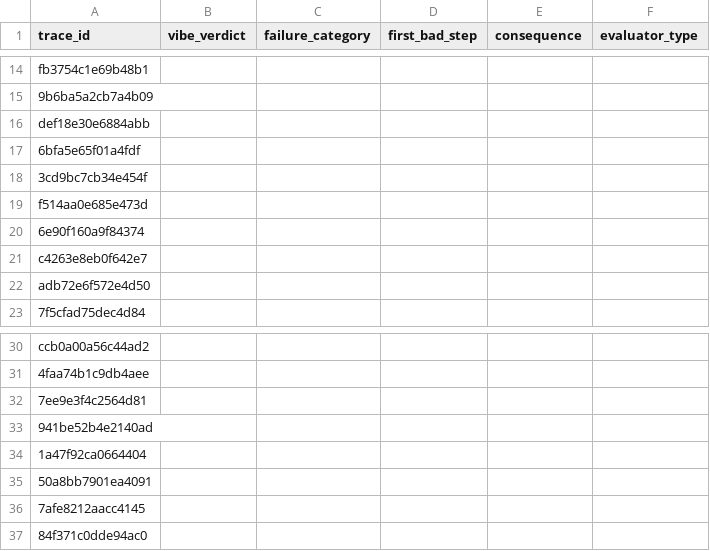
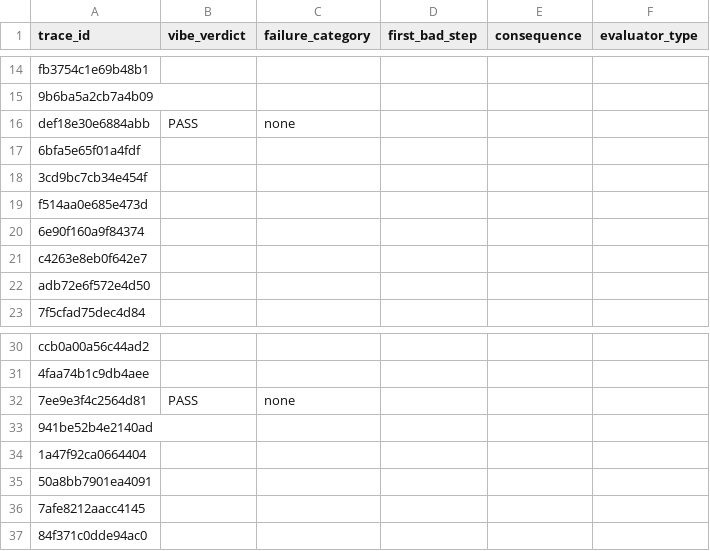
Before and after one commit to shuruthy24/Athena, a CSV file: evals/analysis.csv, drawn as a sheet; only a part is shown, gaps mark what is left out; the diff covers the shown part only.

Commit message:
Add gemma live traces and first error analysis (6 rows)

```diff
--- a/evals/analysis.csv
+++ b/evals/analysis.csv
@@ -15,3 +15,3 @@ fb3754c1e69b48b1,,,,,
 9b6ba5a2cb7a4b09,,,,,
-def18e30e6884abb,,,,,
+def18e30e6884abb,PASS,none,,,
 6bfa5e65f01a4fdf,,,,,
@@ -31,3 +31,3 @@ ccb0a00a56c44ad2,,,,,
 4faa74b1c9db4aee,,,,,
-7ee9e3f4c2564d81,,,,,
+7ee9e3f4c2564d81,PASS,none,,,
 941be52b4e2140ad,,,,,
```
Also changed, not shown: 36 added rows elsewhere in this file, 36 other files.
